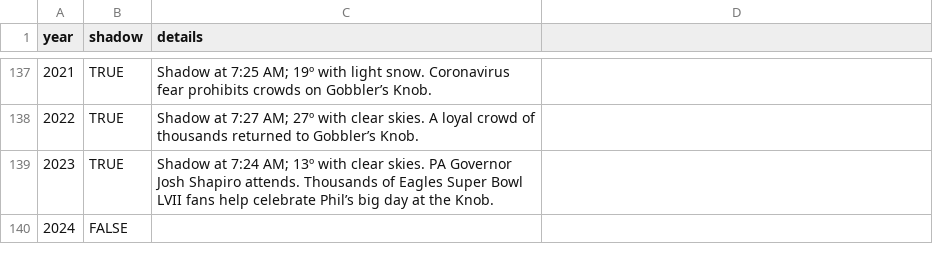
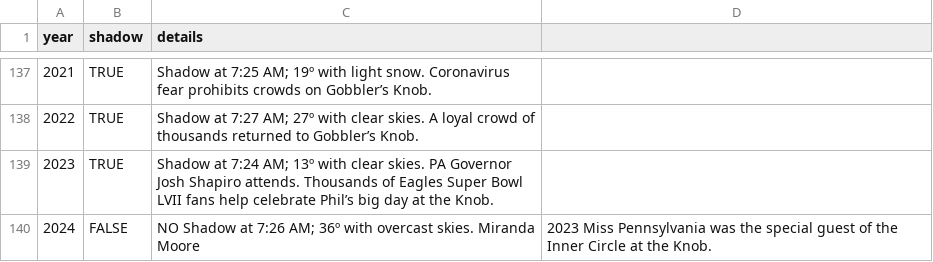
Before and after one commit to pcraig3/ghog-day, a CSV file: csv/predictions/punxsutawney-phil.csv, drawn as a sheet; only a part is shown, gaps mark what is left out.

Commit message:
Add Mojave Max's 'prediction'
It's a little late in arriving but he did leave his brumation.

Also add the "details" from Punxy Phil.

Courtesy of: http://www.stormfax.com/ghogday.htm

```diff
--- a/csv/predictions/punxsutawney-phil.csv
+++ b/csv/predictions/punxsutawney-phil.csv
@@ -139,2 +139,2 @@ year,shadow,details
 2023,TRUE,Shadow at 7:24 AM; 13º with clear skies. PA Governor Josh Shapiro attends. Thousands of Eagles Super Bowl LVII fans help celebrate Phil’s big day at the Knob.
-2024,FALSE,
+2024,FALSE,NO Shadow at 7:26 AM; 36º with overcast skies. Miranda Moore, 2023 Miss Pennsylvania was the special guest of the Inner Circle at the Knob.
```
Also changed, not shown: csv/predictions/mojave-max.csv, 1 other file.
